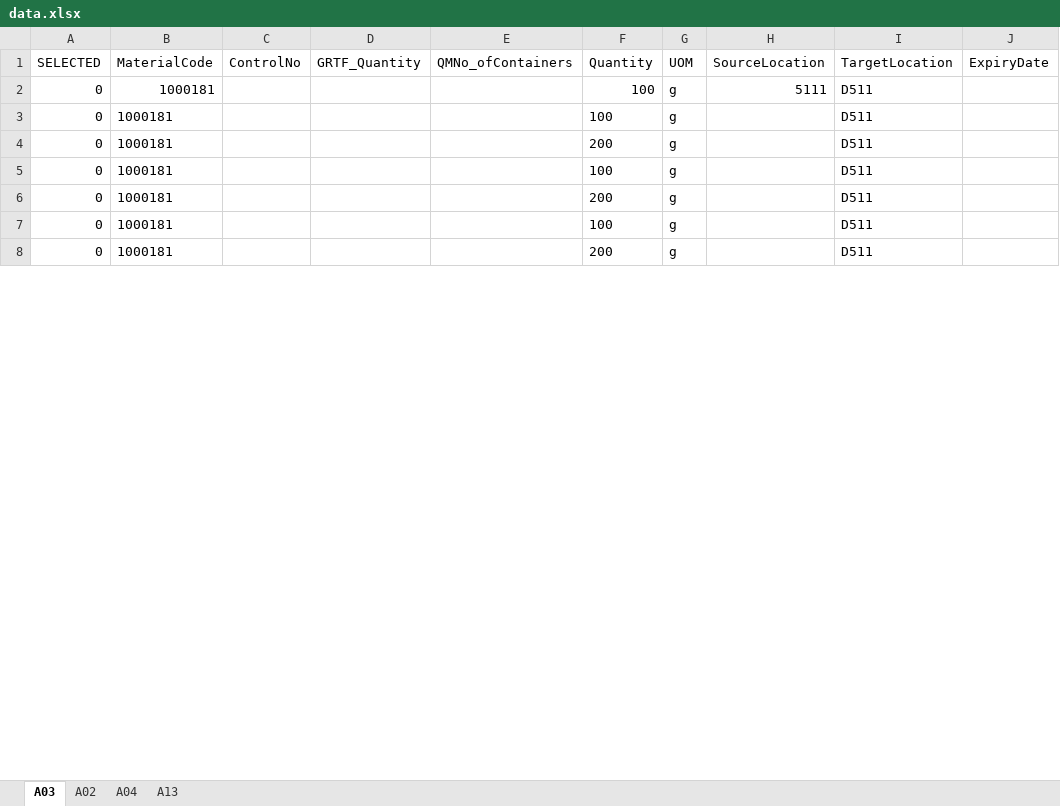
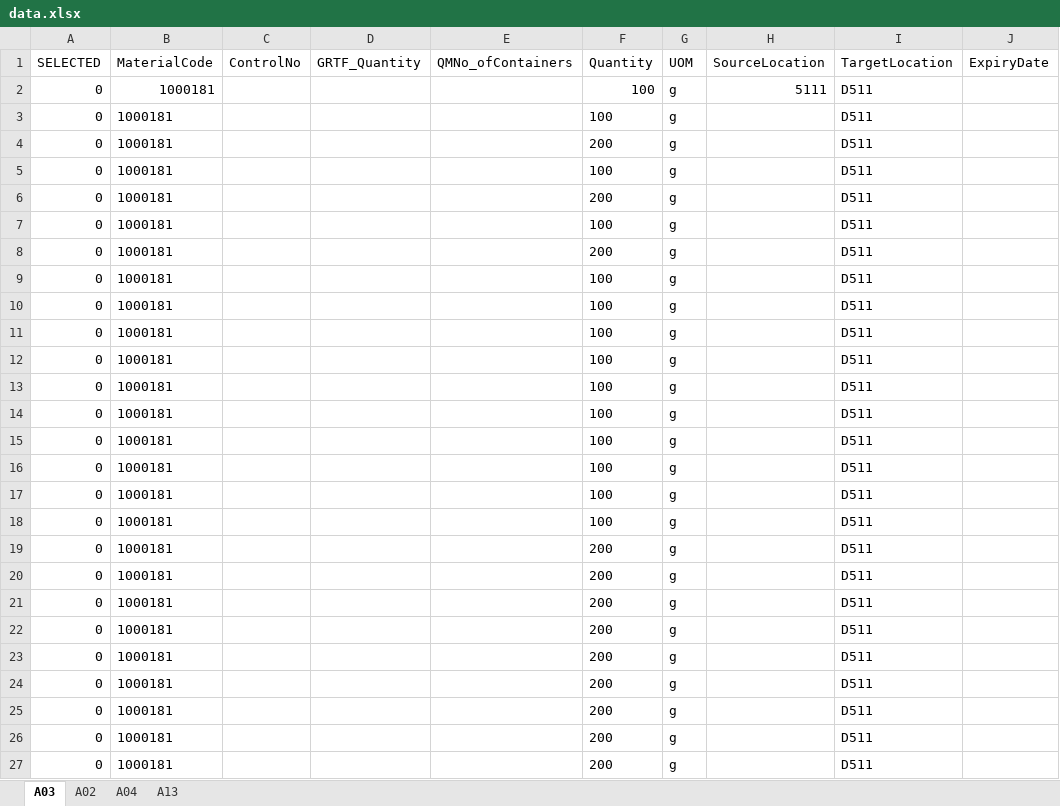
Before and after one commit to jonggun33/tdGenS, an Excel workbook: data.xlsx, sheet A03, drawn as a sheet; only a part is shown; values as stored, in another font and other column widths than the file's, no borders; table styles not drawn; the diff covers the shown part only; the diff names each change by its address in the sheet, - before the commit and + after, or states it on an @@ line.

Commit message:
10 labels per control no

```diff
--- a/data.xlsx (sheet A03)
+++ b/data.xlsx (sheet A03)
+row 9: 0 | 1000181 |  |  |  | 100 | g |  | D511
+row 10: 0 | 1000181 |  |  |  | 100 | g |  | D511
+row 11: 0 | 1000181 |  |  |  | 100 | g |  | D511
+row 12: 0 | 1000181 |  |  |  | 100 | g |  | D511
+row 13: 0 | 1000181 |  |  |  | 100 | g |  | D511
+row 14: 0 | 1000181 |  |  |  | 100 | g |  | D511
+row 15: 0 | 1000181 |  |  |  | 100 | g |  | D511
+row 16: 0 | 1000181 |  |  |  | 100 | g |  | D511
+row 17: 0 | 1000181 |  |  |  | 100 | g |  | D511
+row 18: 0 | 1000181 |  |  |  | 100 | g |  | D511
+row 19: 0 | 1000181 |  |  |  | 200 | g |  | D511
+row 20: 0 | 1000181 |  |  |  | 200 | g |  | D511
+row 21: 0 | 1000181 |  |  |  | 200 | g |  | D511
+row 22: 0 | 1000181 |  |  |  | 200 | g |  | D511
+row 23: 0 | 1000181 |  |  |  | 200 | g |  | D511
+row 24: 0 | 1000181 |  |  |  | 200 | g |  | D511
+row 25: 0 | 1000181 |  |  |  | 200 | g |  | D511
+row 26: 0 | 1000181 |  |  |  | 200 | g |  | D511
+row 27: 0 | 1000181 |  |  |  | 200 | g |  | D511
```
Also changed, not shown: 59 added rows and 3 edited cells elsewhere in this sheet, sheet A04, 11 other files.
